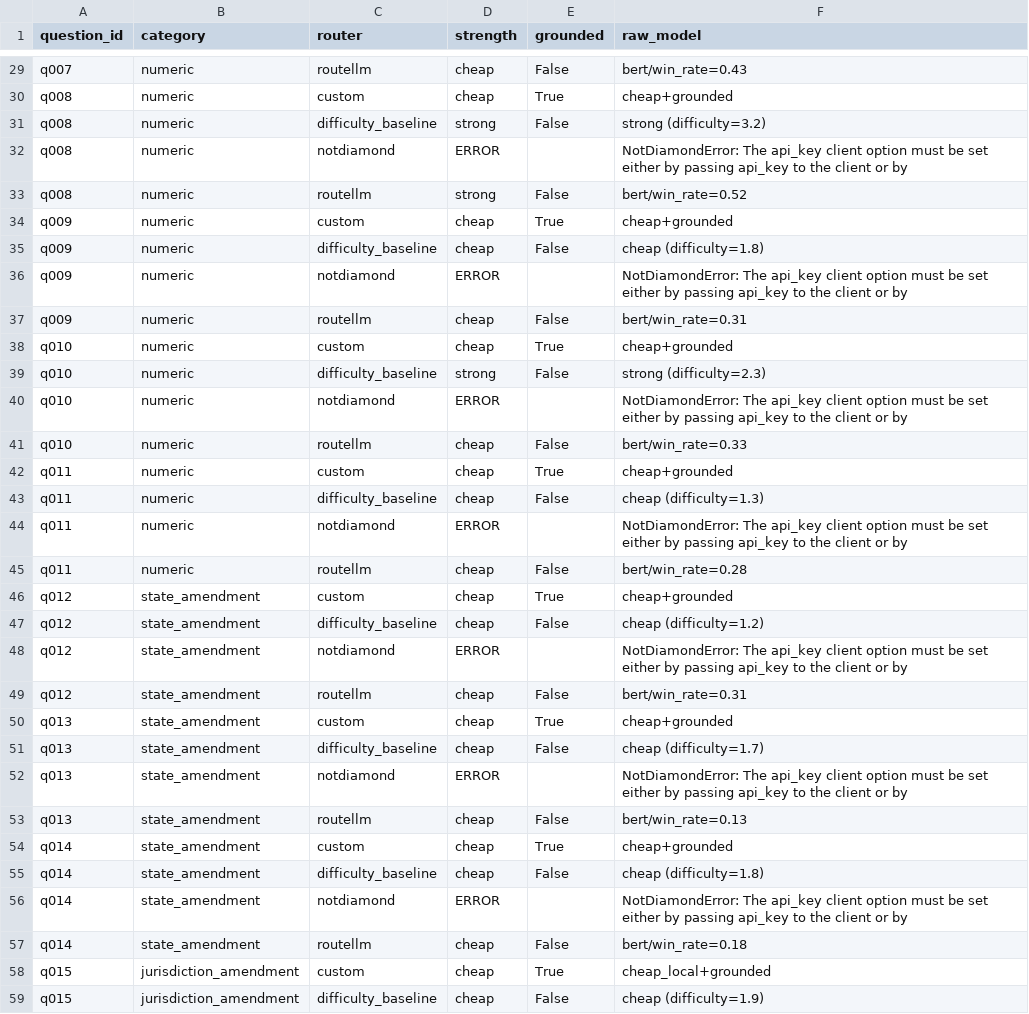
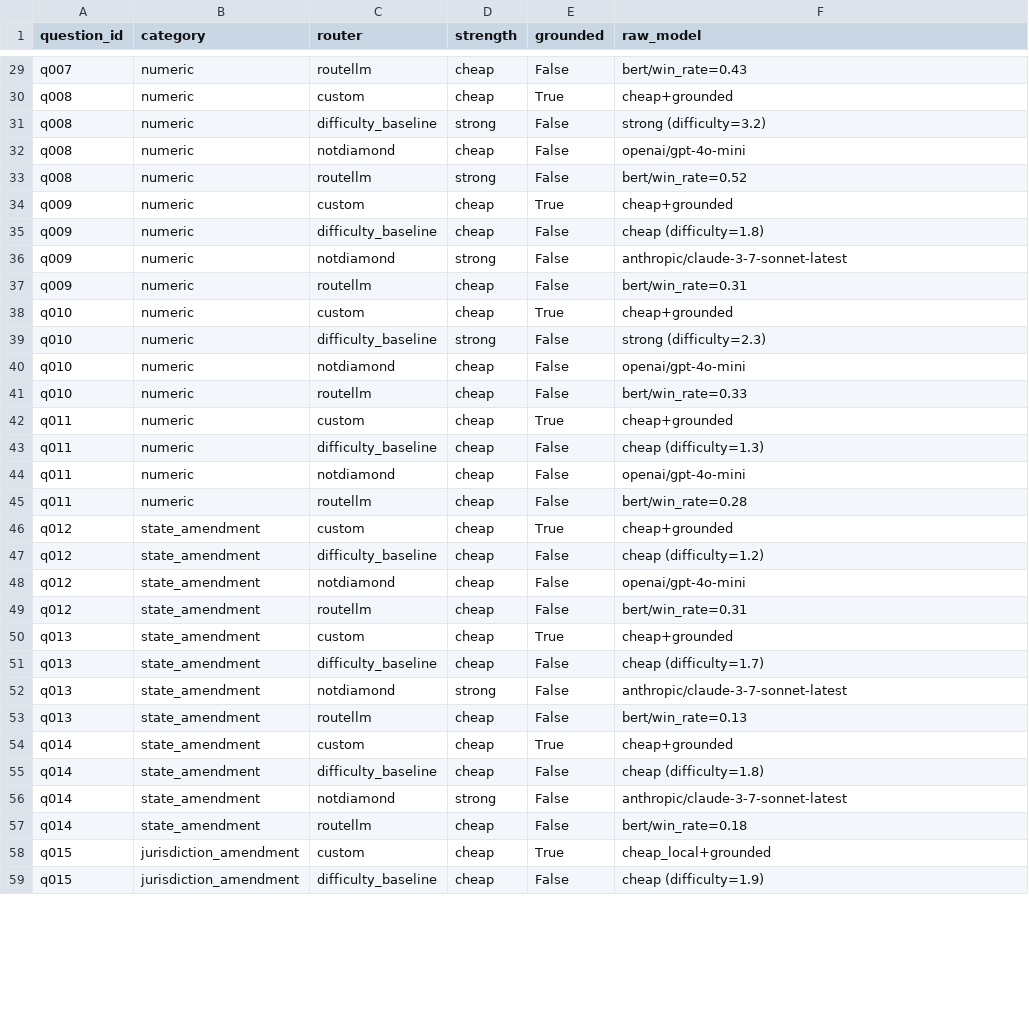
Before and after one commit to dotnetspark/fbc-model-routing-benchmark, a CSV file: results/router_selections.csv, drawn as a sheet; only a part is shown, gaps mark what is left out; the diff covers the shown part only.

```diff
--- a/results/router_selections.csv
+++ b/results/router_selections.csv
@@ -31,3 +31,3 @@ q008,numeric,custom,cheap,True,cheap+grounded
 q008,numeric,difficulty_baseline,strong,False,strong (difficulty=3.2)
-q008,numeric,notdiamond,ERROR,,NotDiamondError: The api_key client option must be set either by passing api_key to the client or by
+q008,numeric,notdiamond,cheap,False,openai/gpt-4o-mini
 q008,numeric,routellm,strong,False,bert/win_rate=0.52
@@ -35,3 +35,3 @@ q009,numeric,custom,cheap,True,cheap+grounded
 q009,numeric,difficulty_baseline,cheap,False,cheap (difficulty=1.8)
-q009,numeric,notdiamond,ERROR,,NotDiamondError: The api_key client option must be set either by passing api_key to the client or by
+q009,numeric,notdiamond,strong,False,anthropic/claude-3-7-sonnet-latest
 q009,numeric,routellm,cheap,False,bert/win_rate=0.31
@@ -39,3 +39,3 @@ q010,numeric,custom,cheap,True,cheap+grounded
 q010,numeric,difficulty_baseline,strong,False,strong (difficulty=2.3)
-q010,numeric,notdiamond,ERROR,,NotDiamondError: The api_key client option must be set either by passing api_key to the client or by
+q010,numeric,notdiamond,cheap,False,openai/gpt-4o-mini
 q010,numeric,routellm,cheap,False,bert/win_rate=0.33
@@ -43,3 +43,3 @@ q011,numeric,custom,cheap,True,cheap+grounded
 q011,numeric,difficulty_baseline,cheap,False,cheap (difficulty=1.3)
-q011,numeric,notdiamond,ERROR,,NotDiamondError: The api_key client option must be set either by passing api_key to the client or by
+q011,numeric,notdiamond,cheap,False,openai/gpt-4o-mini
 q011,numeric,routellm,cheap,False,bert/win_rate=0.28
@@ -47,3 +47,3 @@ q012,state_amendment,custom,cheap,True,cheap+grounded
 q012,state_amendment,difficulty_baseline,cheap,False,cheap (difficulty=1.2)
-q012,state_amendment,notdiamond,ERROR,,NotDiamondError: The api_key client option must be set either by passing api_key to the client or by
+q012,state_amendment,notdiamond,cheap,False,openai/gpt-4o-mini
 q012,state_amendment,routellm,cheap,False,bert/win_rate=0.31
@@ -51,3 +51,3 @@ q013,state_amendment,custom,cheap,True,cheap+grounded
 q013,state_amendment,difficulty_baseline,cheap,False,cheap (difficulty=1.7)
-q013,state_amendment,notdiamond,ERROR,,NotDiamondError: The api_key client option must be set either by passing api_key to the client or by
+q013,state_amendment,notdiamond,strong,False,anthropic/claude-3-7-sonnet-latest
 q013,state_amendment,routellm,cheap,False,bert/win_rate=0.13
@@ -55,3 +55,3 @@ q014,state_amendment,custom,cheap,True,cheap+grounded
 q014,state_amendment,difficulty_baseline,cheap,False,cheap (difficulty=1.8)
-q014,state_amendment,notdiamond,ERROR,,NotDiamondError: The api_key client option must be set either by passing api_key to the client or by
+q014,state_amendment,notdiamond,strong,False,anthropic/claude-3-7-sonnet-latest
 q014,state_amendment,routellm,cheap,False,bert/win_rate=0.18
```
Also changed, not shown: 114 edited cells elsewhere in this file, 7 other files.
